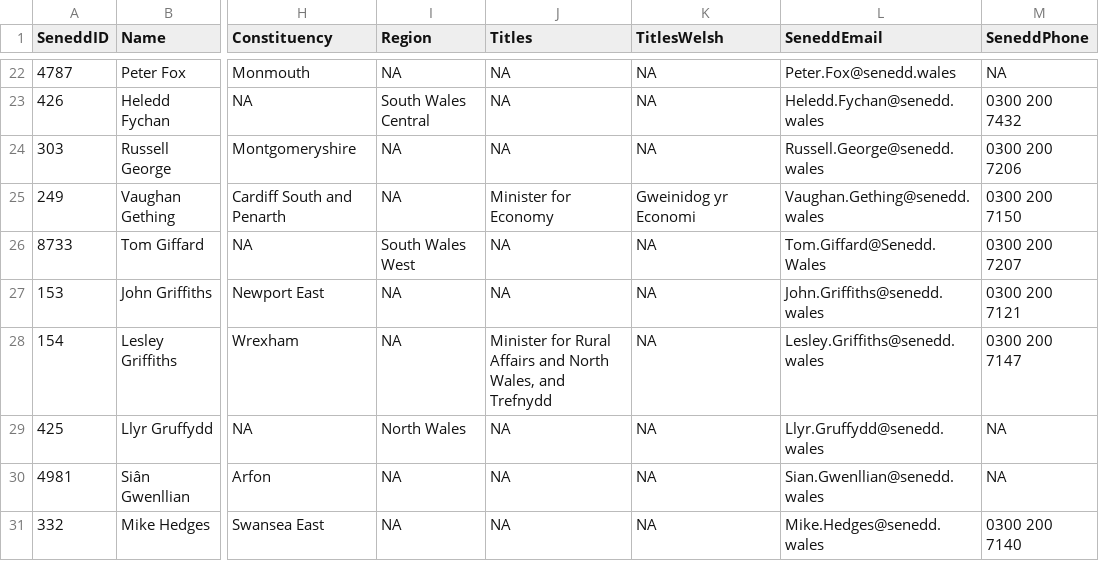
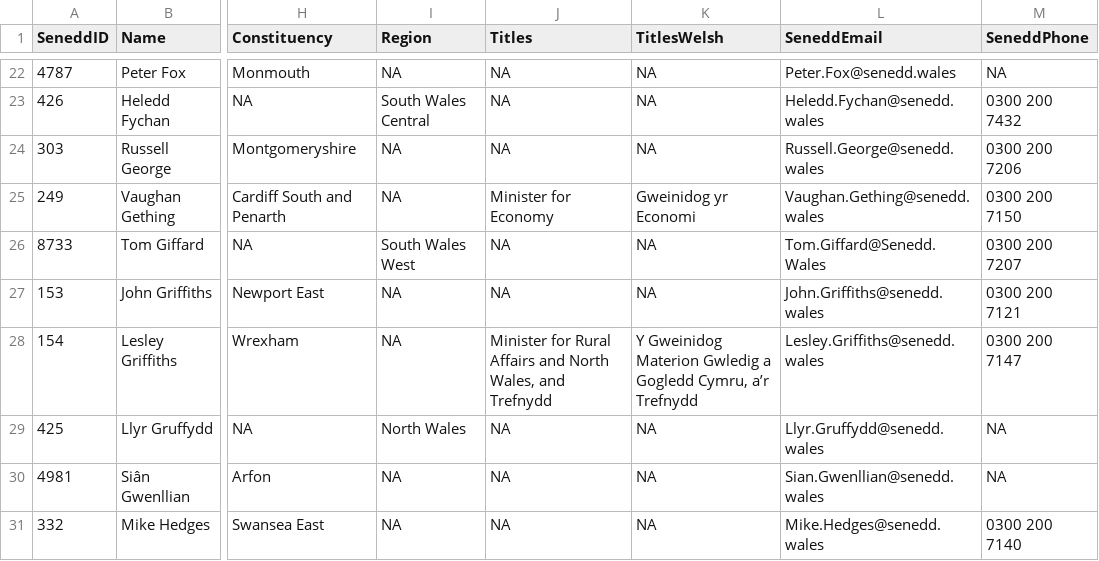
Before and after one commit to stupidpupil/senedd_scraper, a CSV file: members.csv, drawn as a sheet; only a part is shown, gaps mark what is left out; the diff covers the shown part only; the diff names each change by its address in the sheet, - before the commit and + after, or states it on an @@ line.

```diff
--- a/members.csv
+++ b/members.csv
-K28 (TitlesWelsh): NA
+K28 (TitlesWelsh): Y Gweinidog Materion Gwledig a Gogledd Cymru, a’r Trefnydd
```
Also changed, not shown: 81 edited cells elsewhere in this file, members_for_do_gooder.csv, 1 other file.
